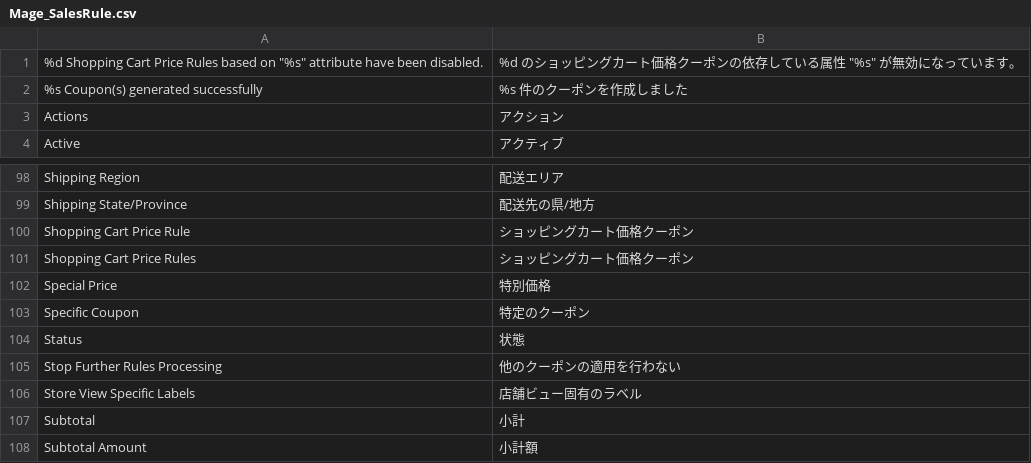
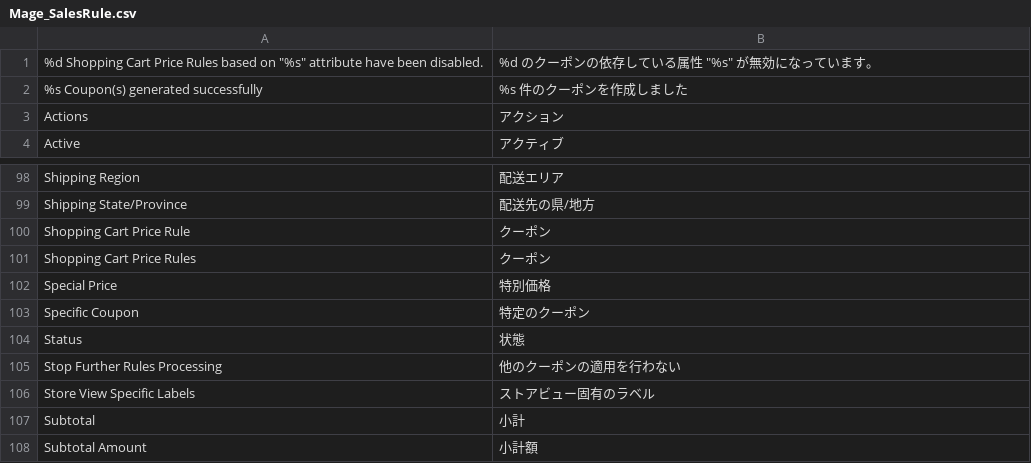
Before and after one commit to HirokazuNishi/Magento-Japanese-Translation, a CSV file: ja_JP/Mage_SalesRule.csv, drawn as a sheet; only a part is shown, gaps mark what is left out.

Commit message:
unified translations.

```diff
--- a/ja_JP/Mage_SalesRule.csv
+++ b/ja_JP/Mage_SalesRule.csv
@@ -1,2 +1,2 @@
-"%d Shopping Cart Price Rules based on ""%s"" attribute have been disabled.","%d のショッピングカート価格クーポンの依存している属性 ""%s"" が無効になっています。"
+"%d Shopping Cart Price Rules based on ""%s"" attribute have been disabled.","%d のクーポンの依存している属性 ""%s"" が無効になっています。"
 "%s Coupon(s) generated successfully","%s 件のクーポンを作成しました"
@@ -99,4 +99,4 @@
 "Shipping State/Province","配送先の県/地方"
-"Shopping Cart Price Rule","ショッピングカート価格クーポン"
-"Shopping Cart Price Rules","ショッピングカート価格クーポン"
+"Shopping Cart Price Rule","クーポン"
+"Shopping Cart Price Rules","クーポン"
 "Special Price","特別価格"
@@ -105,3 +105,3 @@
 "Stop Further Rules Processing","他のクーポンの適用を行わない"
-"Store View Specific Labels","店舗ビュー固有のラベル"
+"Store View Specific Labels","ストアビュー固有のラベル"
 "Subtotal","小計"
```
Also changed, not shown: ja_JP/Mage_Adminhtml.csv, ja_JP/Mage_Catalog.csv, 10 other files.
